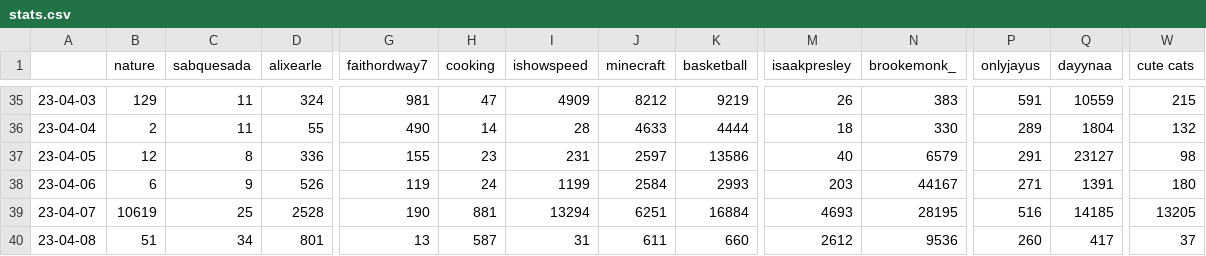
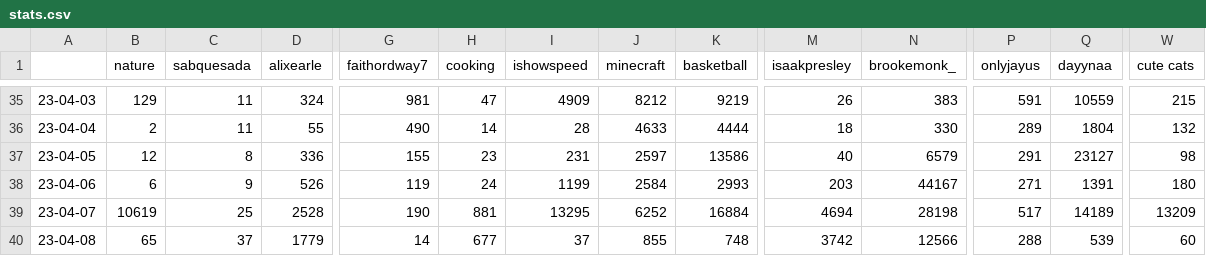
Before and after one commit to sammiphone6/Content_Arbitrage, a CSV file: account_posting/data/stats.csv, drawn as a sheet; only a part is shown, gaps mark what is left out; the diff covers the shown part only; the diff names each change by its address in the sheet, - before the commit and + after, or states it on an @@ line.

```diff
--- a/account_posting/data/stats.csv
+++ b/account_posting/data/stats.csv
-I39 (ishowspeed): 13294
+I39 (ishowspeed): 13295
-J39 (minecraft): 6251
+J39 (minecraft): 6252
-M39 (isaakpresley): 4693
+M39 (isaakpresley): 4694
-N39 (brookemonk_): 28195
+N39 (brookemonk_): 28198
-P39 (onlyjayus): 516
+P39 (onlyjayus): 517
-Q39 (dayynaa): 14185
+Q39 (dayynaa): 14189
-W39 (cute cats): 13205
+W39 (cute cats): 13209
-B40 (nature): 51
+B40 (nature): 65
-C40 (sabquesada): 34
+C40 (sabquesada): 37
-D40 (alixearle): 801
+D40 (alixearle): 1779
-G40 (faithordway7): 13
+G40 (faithordway7): 14
-H40 (cooking): 587
+H40 (cooking): 677
-I40 (ishowspeed): 31
+I40 (ishowspeed): 37
-J40 (minecraft): 611
+J40 (minecraft): 855
-K40 (basketball): 660
+K40 (basketball): 748
-M40 (isaakpresley): 2612
+M40 (isaakpresley): 3742
-N40 (brookemonk_): 9536
+N40 (brookemonk_): 12566
-P40 (onlyjayus): 260
+P40 (onlyjayus): 288
-Q40 (dayynaa): 417
+Q40 (dayynaa): 539
-W40 (cute cats): 37
+W40 (cute cats): 60
```
Also changed, not shown: 7 edited cells elsewhere in this file, account_posting/data/account_data_indiv.csv, account_posting/data/account_data_popular.csv, 9 other files.
